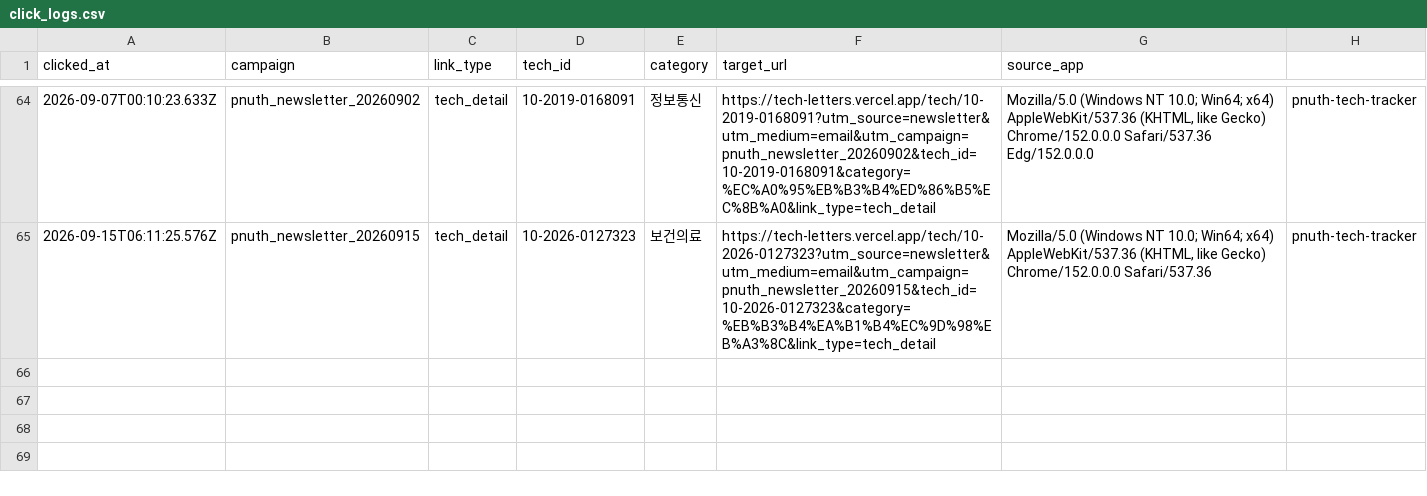
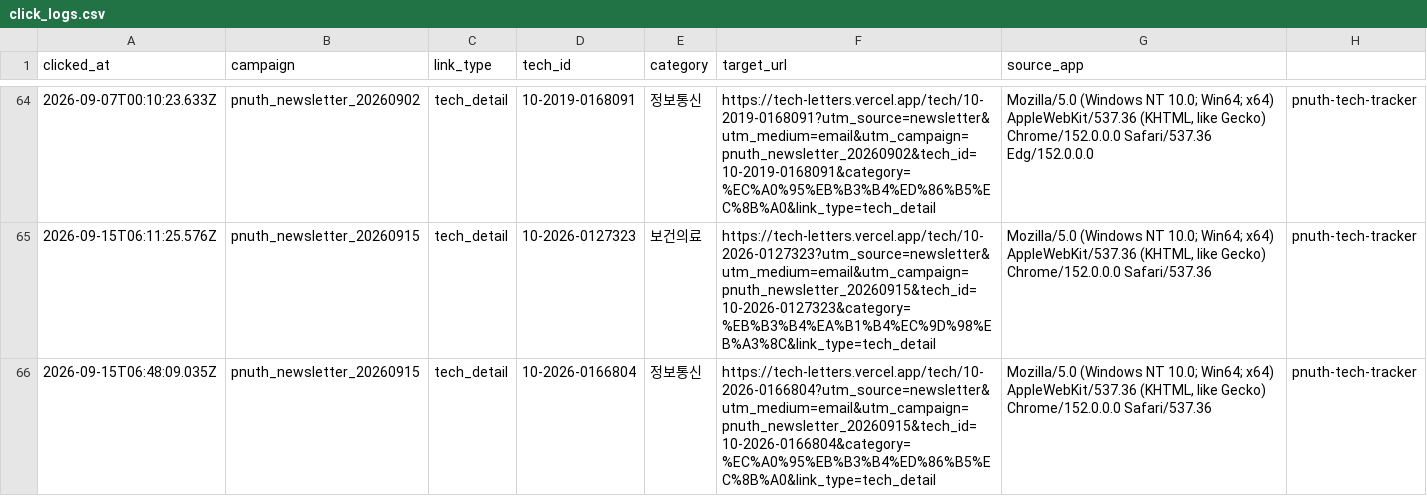
Before and after one commit to abcde75163-stack/TechLetters, a CSV file: logs/click_logs.csv, drawn as a sheet; only a part is shown, gaps mark what is left out.

Commit message:
Append newsletter click log

```diff
--- a/logs/click_logs.csv
+++ b/logs/click_logs.csv
@@ -65 +65,2 @@
 "2026-09-15T06:11:25.576Z","pnuth_newsletter_20260915","tech_detail","10-2026-0127323","보건의료","https://tech-letters.vercel.app/tech/10-2026-0127323?utm_source=newsletter&utm_medium=email&utm_campaign=pnuth_newsletter_20260915&tech_id=10-2026-0127323&category=%EB%B3%B4%EA%B1%B4%EC%9D%98%EB%A3%8C&link_type=tech_detail","Mozilla/5.0 (Windows NT 10.0; Win64; x64) AppleWebKit/537.36 (KHTML, like Gecko) Chrome/152.0.0.0 Safari/537.36","pnuth-tech-tracker"
+"2026-09-15T06:48:09.035Z","pnuth_newsletter_20260915","tech_detail","10-2026-0166804","정보통신","https://tech-letters.vercel.app/tech/10-2026-0166804?utm_source=newsletter&utm_medium=email&utm_campaign=pnuth_newsletter_20260915&tech_id=10-2026-0166804&category=%EC%A0%95%EB%B3%B4%ED%86%B5%EC%8B%A0&link_type=tech_detail","Mozilla/5.0 (Windows NT 10.0; Win64; x64) AppleWebKit/537.36 (KHTML, like Gecko) Chrome/152.0.0.0 Safari/537.36","pnuth-tech-tracker"
```
